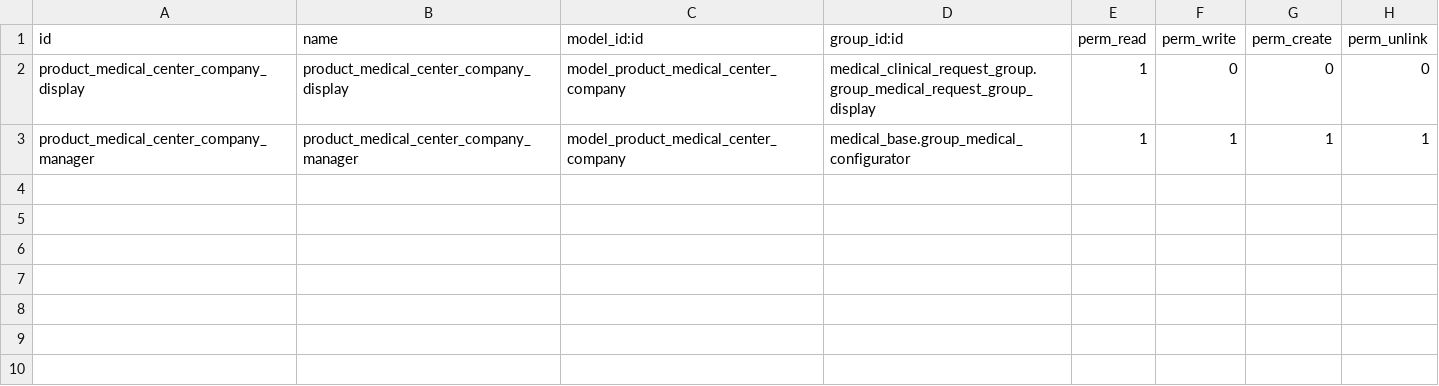
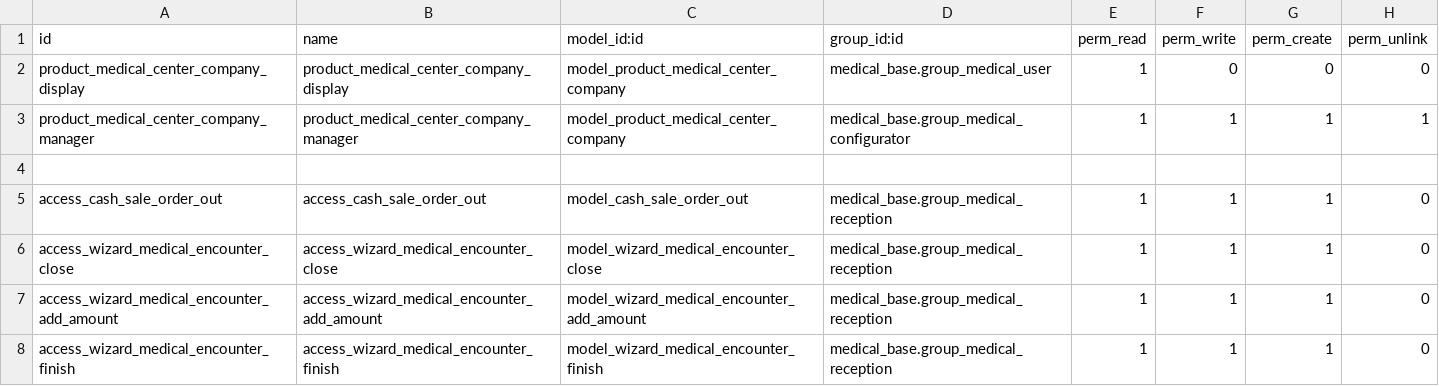
Before and after one commit to tegin/cb-medical, a CSV file: cb_medical_pos/security/ir.model.access.csv, drawn as a sheet.

Commit message:
[MIG] cb_medical_pos: Migration to 14.0

```diff
--- a/cb_medical_pos/security/ir.model.access.csv
+++ b/cb_medical_pos/security/ir.model.access.csv
@@ -1,3 +1,8 @@
 id,name,model_id:id,group_id:id,perm_read,perm_write,perm_create,perm_unlink
-product_medical_center_company_display,product_medical_center_company_display,model_product_medical_center_company,medical_clinical_request_group.group_medical_request_group_display,1,0,0,0
+product_medical_center_company_display,product_medical_center_company_display,model_product_medical_center_company,medical_base.group_medical_user,1,0,0,0
 product_medical_center_company_manager,product_medical_center_company_manager,model_product_medical_center_company,medical_base.group_medical_configurator,1,1,1,1
+
+access_cash_sale_order_out,access_cash_sale_order_out,model_cash_sale_order_out,medical_base.group_medical_reception,1,1,1,0
+access_wizard_medical_encounter_close,access_wizard_medical_encounter_close,model_wizard_medical_encounter_close,medical_base.group_medical_reception,1,1,1,0
+access_wizard_medical_encounter_add_amount,access_wizard_medical_encounter_add_amount,model_wizard_medical_encounter_add_amount,medical_base.group_medical_reception,1,1,1,0
+access_wizard_medical_encounter_finish,access_wizard_medical_encounter_finish,model_wizard_medical_encounter_finish,medical_base.group_medical_reception,1,1,1,0
```
Also changed, not shown: 9 other files.
